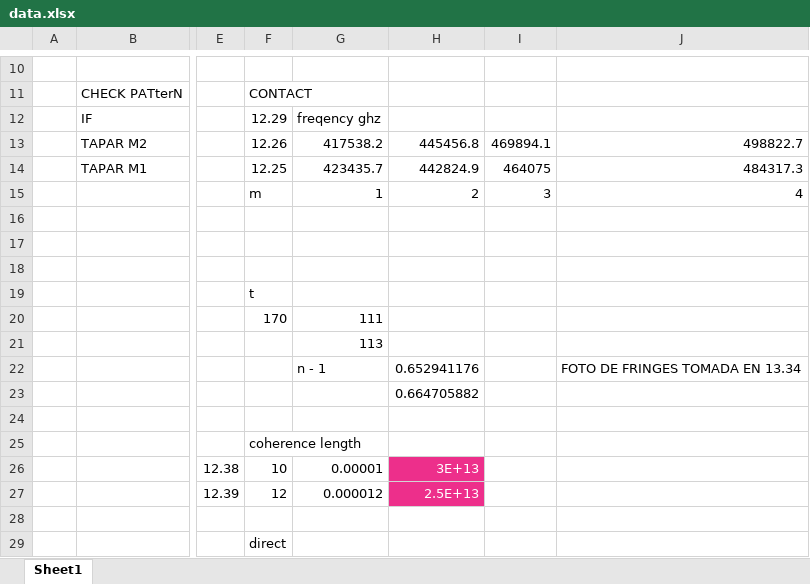
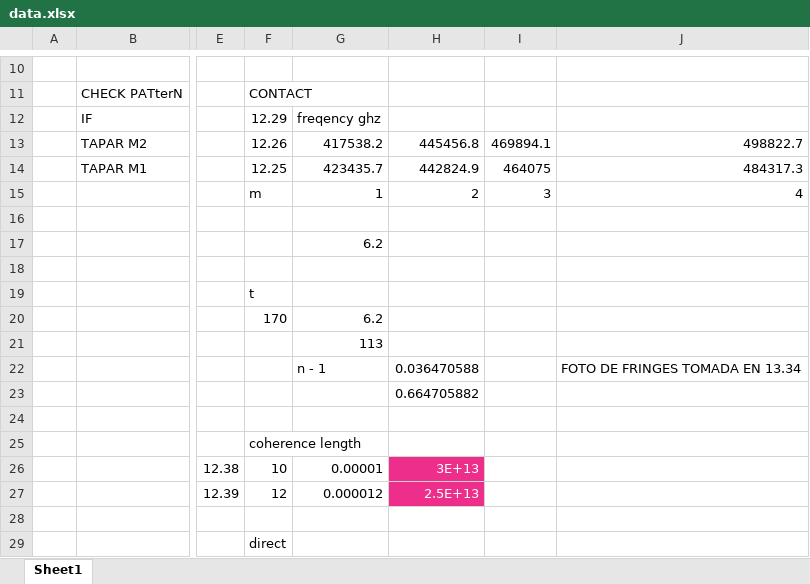
Before and after one commit to franceba3/PLIII, an Excel workbook: LO6/IM/data.xlsx, sheet Sheet1, drawn as a sheet; only a part is shown, gaps mark what is left out; values as stored, in another font and other column widths than the file's, no borders; the diff names each change by its address in the sheet, - before the commit and + after, or states it on an @@ line.

Commit message:
update hall data + plots

```diff
--- a/LO6/IM/data.xlsx (sheet Sheet1)
+++ b/LO6/IM/data.xlsx (sheet Sheet1)
-G17: (empty)
+G17: 6.2
-G20: 111
+G20: 6.2
-H22: 0.652941176
+H22: 0.036470588
```
Also changed, not shown: LEM12/Hall/data.xlsx, 7 other files.
